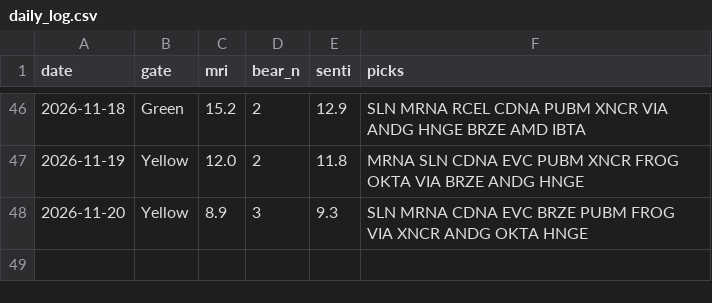
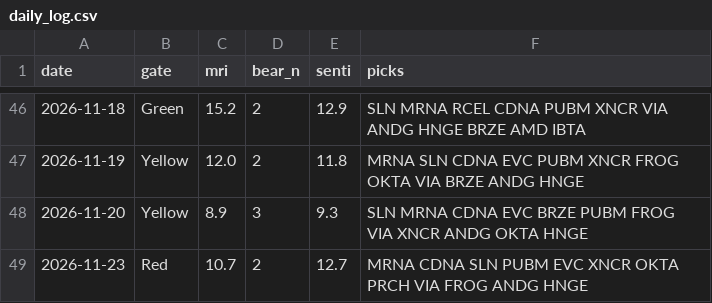
Before and after one commit to thanzo12wizu-stack/v38-watchlist, a CSV file: daily_log.csv, drawn as a sheet; only a part is shown, gaps mark what is left out; the diff names each change by its address in the sheet, - before the commit and + after, or states it on an @@ line.

```diff
--- a/daily_log.csv
+++ b/daily_log.csv
+row 49: 2026-11-23 | Red | 10.7 | 2 | 12.7 | MRNA CDNA SLN PUBM EVC XNCR OKTA PRCH VIA FROG ANDG HNGE
```
Also changed, not shown: 11 other files.
